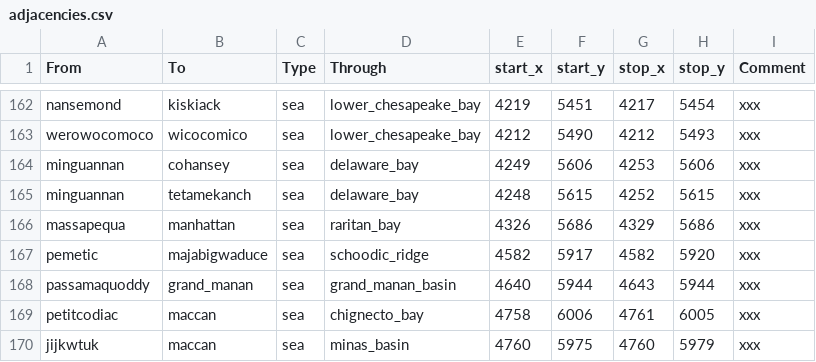
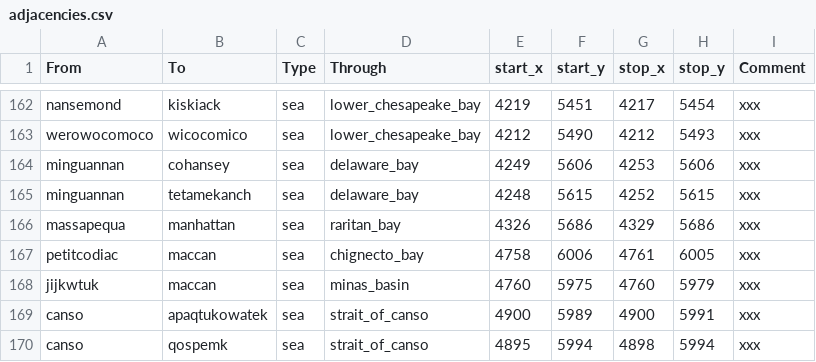
Before and after one commit to LinkLuver/Project-Alexander, a CSV file: in_game/map_data/adjacencies.csv, drawn as a sheet; only a part is shown, gaps mark what is left out; the shorter side is filled out with more unchanged rows; the diff names each change by its address in the sheet, - before the commit and + after, or states it on an @@ line.

```diff
--- a/in_game/map_data/adjacencies.csv
+++ b/in_game/map_data/adjacencies.csv
-row 167: pemetic | majabigwaduce | sea | schoodic_ridge | 4582 | 5917 | 4582 | 5920 | xxx
-row 168: passamaquoddy | grand_manan | sea | grand_manan_basin | 4640 | 5944 | 4643 | 5944 | xxx
```
Also changed, not shown: in_game/map_data/ports.csv, 5 other files.
